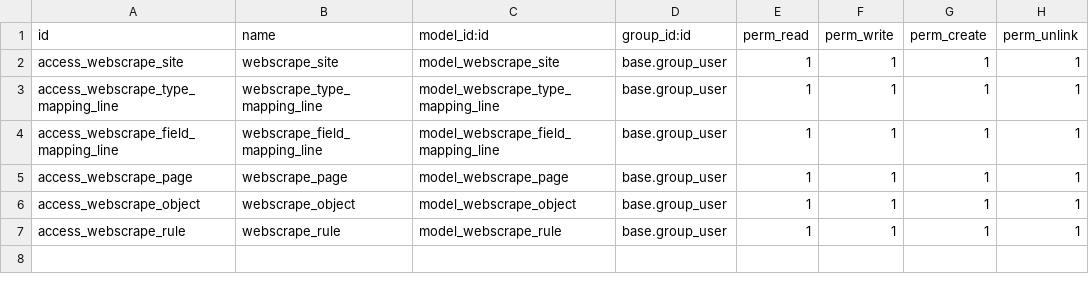
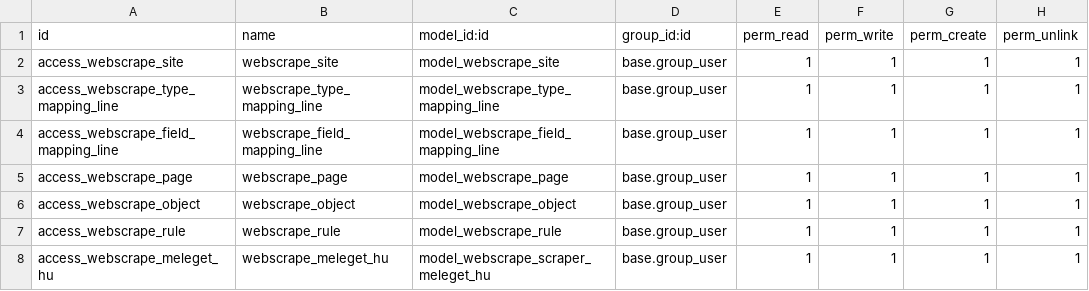
Before and after one commit to korallit/odoo-external-data-framework, a CSV file: custom_webscrape_module/security/ir.model.access.csv, drawn as a sheet.

```diff
--- a/custom_webscrape_module/security/ir.model.access.csv
+++ b/custom_webscrape_module/security/ir.model.access.csv
@@ -7 +7,2 @@ access_webscrape_object,webscrape_object,model_webscrape_object,base.group_user,
 access_webscrape_rule,webscrape_rule,model_webscrape_rule,base.group_user,1,1,1,1
+access_webscrape_meleget_hu,webscrape_meleget_hu,model_webscrape_scraper_meleget_hu,base.group_user,1,1,1,1
```
Also changed, not shown: 4 other files.
